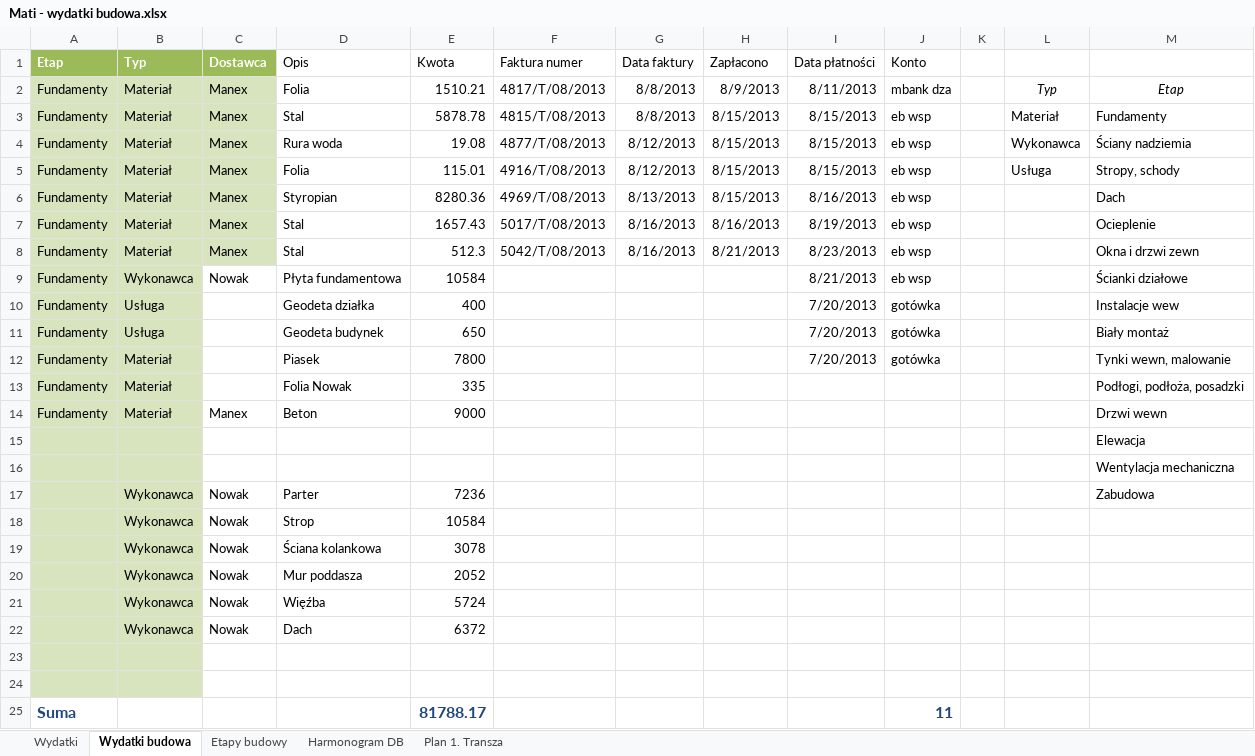
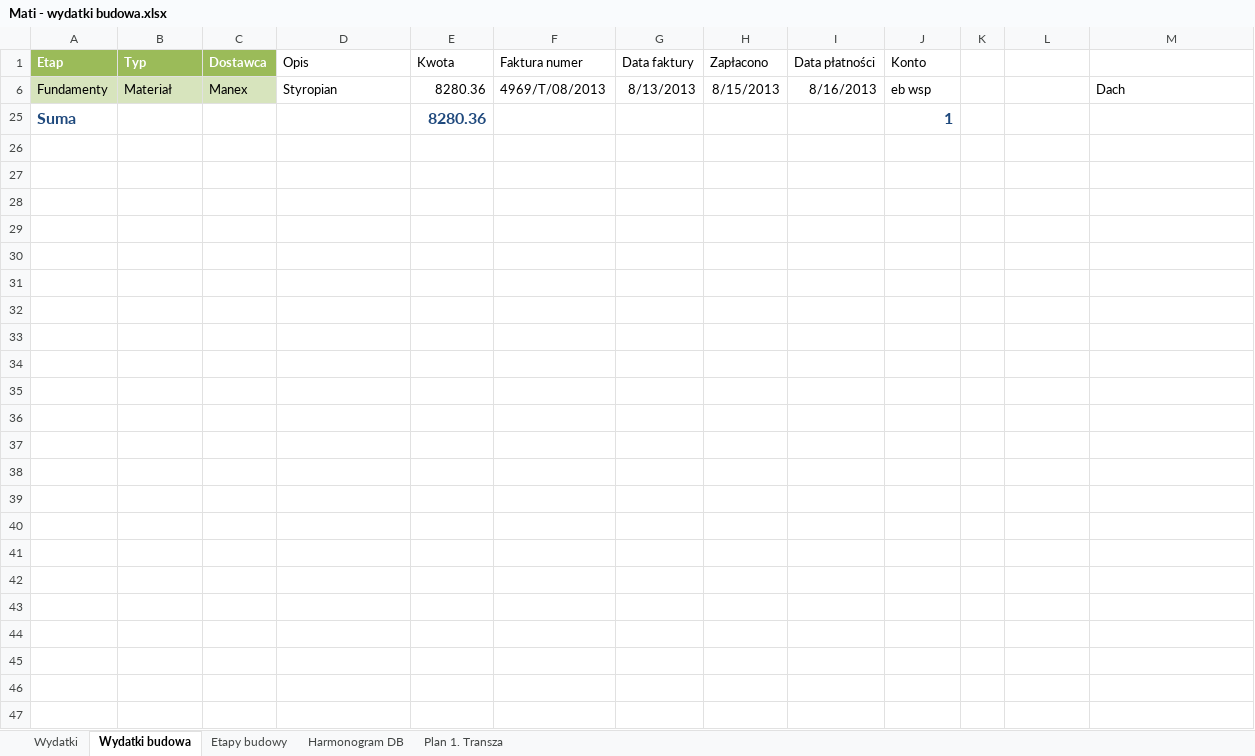
Before and after one commit to bajo2000/mati-sloncowati, an Excel workbook: plan/Mati - wydatki budowa.xlsx, sheet Wydatki budowa, drawn as a sheet; values as stored, in another font and other column widths than the file's, no borders; table styles not drawn; the diff names each change by its address in the sheet, - before the commit and + after, or states it on an @@ line.

Commit message:
upgrade

```diff
--- a/plan/Mati - wydatki budowa.xlsx (sheet Wydatki budowa)
+++ b/plan/Mati - wydatki budowa.xlsx (sheet Wydatki budowa)
@@ row 2 hidden: Fundamenty | Materiał | Manex | Folia | 1510.21 | 4817/T/08/2013 | 8/8/2013 | 8/9/2013 | 8/11/2013 | mbank dza |  | Typ | Etap @@
@@ row 3 hidden: Fundamenty | Materiał | Manex | Stal | 5878.78 | 4815/T/08/2013 | 8/8/2013 | 8/15/2013 | 8/15/2013 | eb wsp |  | Materiał | Fundamenty @@
@@ row 4 hidden: Fundamenty | Materiał | Manex | Rura woda | 19.08 | 4877/T/08/2013 | 8/12/2013 | 8/15/2013 | 8/15/2013 | eb wsp |  | Wykonawca | Ściany nadziemia @@
@@ row 5 hidden: Fundamenty | Materiał | Manex | Folia | 115.01 | 4916/T/08/2013 | 8/12/2013 | 8/15/2013 | 8/15/2013 | eb wsp |  | Usługa | Stropy, schody @@
@@ row 7 hidden: Fundamenty | Materiał | Manex | Stal | 1657.43 | 5017/T/08/2013 | 8/16/2013 | 8/16/2013 | 8/19/2013 | eb wsp |  |  | Ocieplenie @@
@@ row 8 hidden: Fundamenty | Materiał | Manex | Stal | 512.3 | 5042/T/08/2013 | 8/16/2013 | 8/21/2013 | 8/23/2013 | eb wsp |  |  | Okna i drzwi zewn @@
@@ row 9 hidden: Fundamenty | Wykonawca | Nowak | Płyta fundamentowa | 10584 |  |  |  | 8/21/2013 | eb wsp |  |  | Ścianki działowe @@
@@ row 10 hidden: Fundamenty | Usługa |  | Geodeta działka | 400 |  |  |  | 7/20/2013 | gotówka |  |  | Instalacje wew @@
@@ row 11 hidden: Fundamenty | Usługa |  | Geodeta budynek | 650 |  |  |  | 7/20/2013 | gotówka |  |  | Biały montaż @@
@@ row 12 hidden: Fundamenty | Materiał |  | Piasek | 7800 |  |  |  | 7/20/2013 | gotówka |  |  | Tynki wewn, malowanie @@
@@ row 13 hidden: Fundamenty | Materiał |  | Folia Nowak | 335 |  |  |  |  |  |  |  | Podłogi, podłoża, posadzki @@
@@ row 14 hidden: Fundamenty | Materiał | Manex | Beton | 9000 |  |  |  |  |  |  |  | Drzwi wewn @@
@@ row 15 hidden:  |  |  |  |  |  |  |  |  |  |  |  | Elewacja @@
@@ row 16 hidden:  |  |  |  |  |  |  |  |  |  |  |  | Wentylacja mechaniczna @@
@@ row 17 hidden:  | Wykonawca | Nowak | Parter | 7236 |  |  |  |  |  |  |  | Zabudowa @@
@@ row 18 hidden:  | Wykonawca | Nowak | Strop | 10584 @@
@@ row 19 hidden:  | Wykonawca | Nowak | Ściana kolankowa | 3078 @@
@@ row 20 hidden:  | Wykonawca | Nowak | Mur poddasza | 2052 @@
@@ row 21 hidden:  | Wykonawca | Nowak | Więźba | 5724 @@
@@ row 22 hidden:  | Wykonawca | Nowak | Dach | 6372 @@
-row 23: (empty)
-row 24: (empty)
-E25 (Kwota): 81788.17
+E25 (Kwota): 8280.36
-J25 (Konto): 11
+J25 (Konto): 1
```
